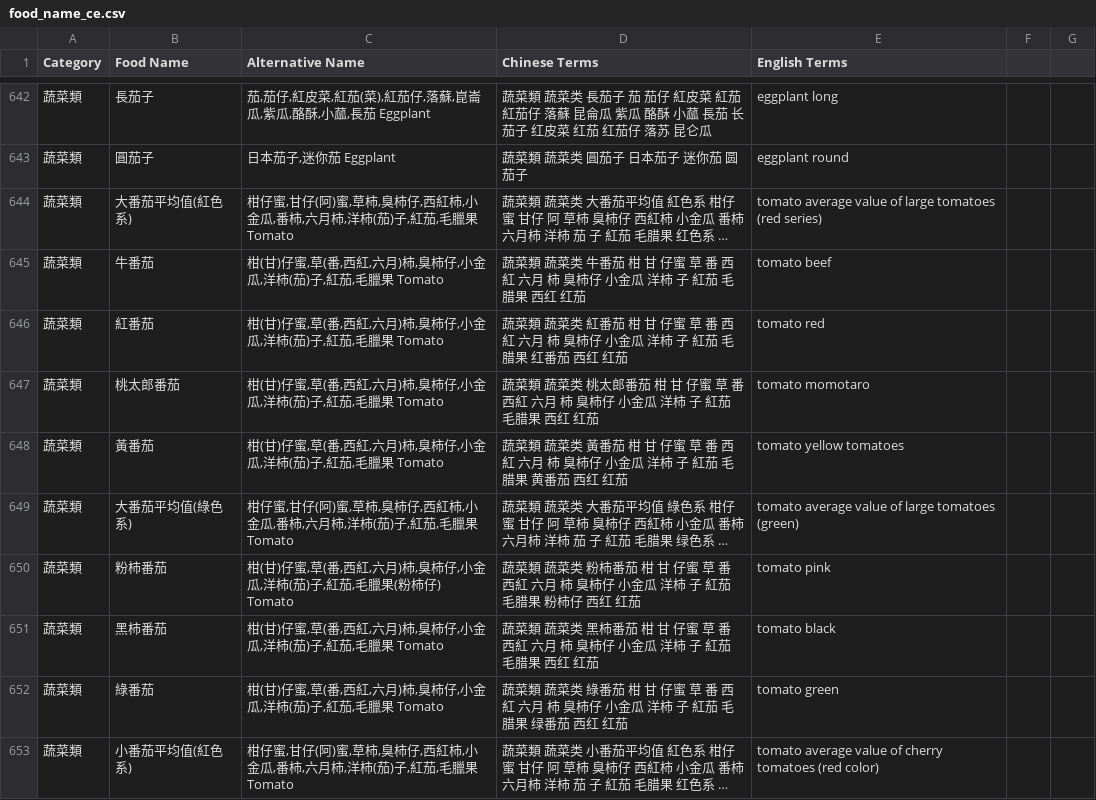
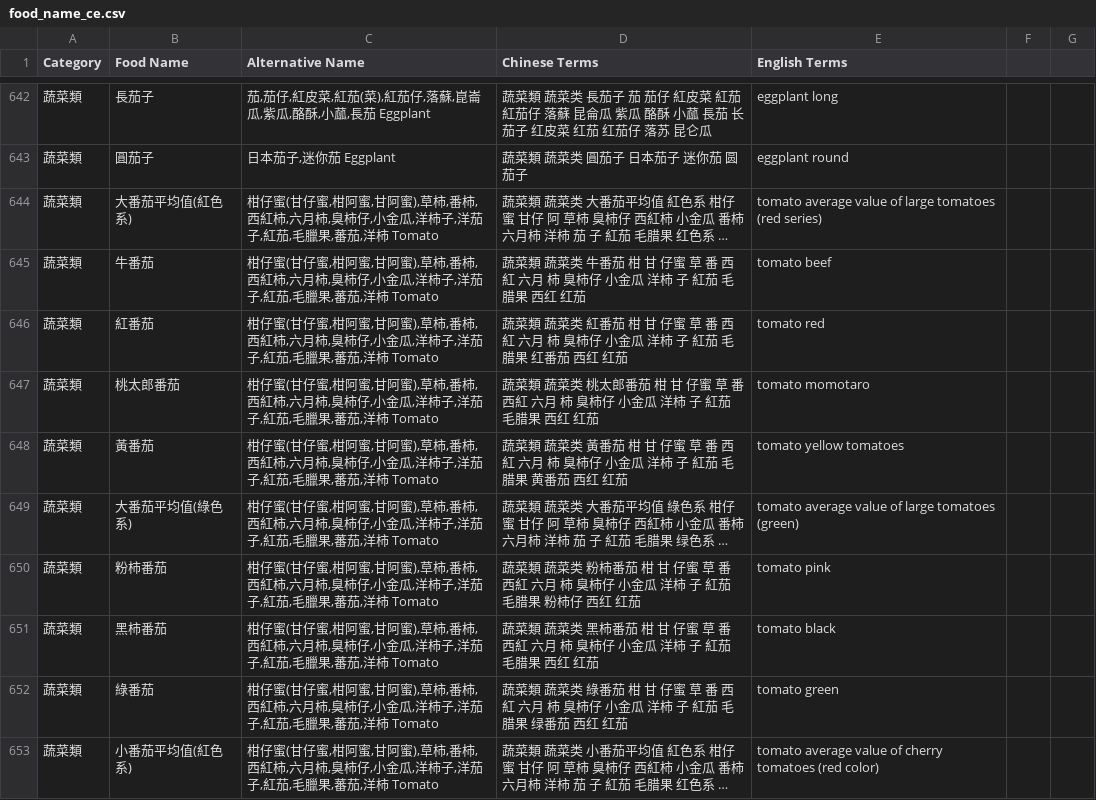
Before and after one commit to Nutrient-Ranking/food-search, a CSV file: food_name_ce.csv, drawn as a sheet; only a part is shown, gaps mark what is left out; long unchanged cells end in …; the diff covers the shown part only; the diff names each change by its address in the sheet, - before the commit and + after, or states it on an @@ line.

Commit message:
Add files via upload

```diff
--- a/food_name_ce.csv
+++ b/food_name_ce.csv
-C644 (Alternative Name): 柑仔蜜,甘仔(阿)蜜,草柿,臭柿仔,西紅柿,小金瓜,番柿,六月柿,洋柿(茄)子,紅茄,毛臘果 Tomato
+C644 (Alternative Name): 柑仔蜜(甘仔蜜,柑阿蜜,甘阿蜜),草柿,番柿,西紅柿,六月柿,臭柿仔,小金瓜,洋柿子,洋茄子,紅茄,毛臘果,蕃茄,洋柿 Tomato
-C645:C648 (Alternative Name): 柑(甘)仔蜜,草(番,西紅,六月)柿,臭柿仔,小金瓜,洋柿(茄)子,紅茄,毛臘果 Tomato
+C645:C648 (Alternative Name): 柑仔蜜(甘仔蜜,柑阿蜜,甘阿蜜),草柿,番柿,西紅柿,六月柿,臭柿仔,小金瓜,洋柿子,洋茄子,紅茄,毛臘果,蕃茄,洋柿 Tomato
-C649 (Alternative Name): 柑仔蜜,甘仔(阿)蜜,草柿,臭柿仔,西紅柿,小金瓜,番柿,六月柿,洋柿(茄)子,紅茄,毛臘果 Tomato
+C649 (Alternative Name): 柑仔蜜(甘仔蜜,柑阿蜜,甘阿蜜),草柿,番柿,西紅柿,六月柿,臭柿仔,小金瓜,洋柿子,洋茄子,紅茄,毛臘果,蕃茄,洋柿 Tomato
-C650 (Alternative Name): 柑(甘)仔蜜,草(番,西紅,六月)柿,臭柿仔,小金瓜,洋柿(茄)子,紅茄,毛臘果(粉柿仔) Tomato
+C650 (Alternative Name): 柑仔蜜(甘仔蜜,柑阿蜜,甘阿蜜),草柿,番柿,西紅柿,六月柿,臭柿仔,小金瓜,洋柿子,洋茄子,紅茄,毛臘果,蕃茄,洋柿 Tomato
-C651:C652 (Alternative Name): 柑(甘)仔蜜,草(番,西紅,六月)柿,臭柿仔,小金瓜,洋柿(茄)子,紅茄,毛臘果 Tomato
+C651:C652 (Alternative Name): 柑仔蜜(甘仔蜜,柑阿蜜,甘阿蜜),草柿,番柿,西紅柿,六月柿,臭柿仔,小金瓜,洋柿子,洋茄子,紅茄,毛臘果,蕃茄,洋柿 Tomato
-C653 (Alternative Name): 柑仔蜜,甘仔(阿)蜜,草柿,臭柿仔,西紅柿,小金瓜,番柿,六月柿,洋柿(茄)子,紅茄,毛臘果 Tomato
+C653 (Alternative Name): 柑仔蜜(甘仔蜜,柑阿蜜,甘阿蜜),草柿,番柿,西紅柿,六月柿,臭柿仔,小金瓜,洋柿子,洋茄子,紅茄,毛臘果,蕃茄,洋柿 Tomato
```
Also changed, not shown: 105 edited cells elsewhere in this file.
